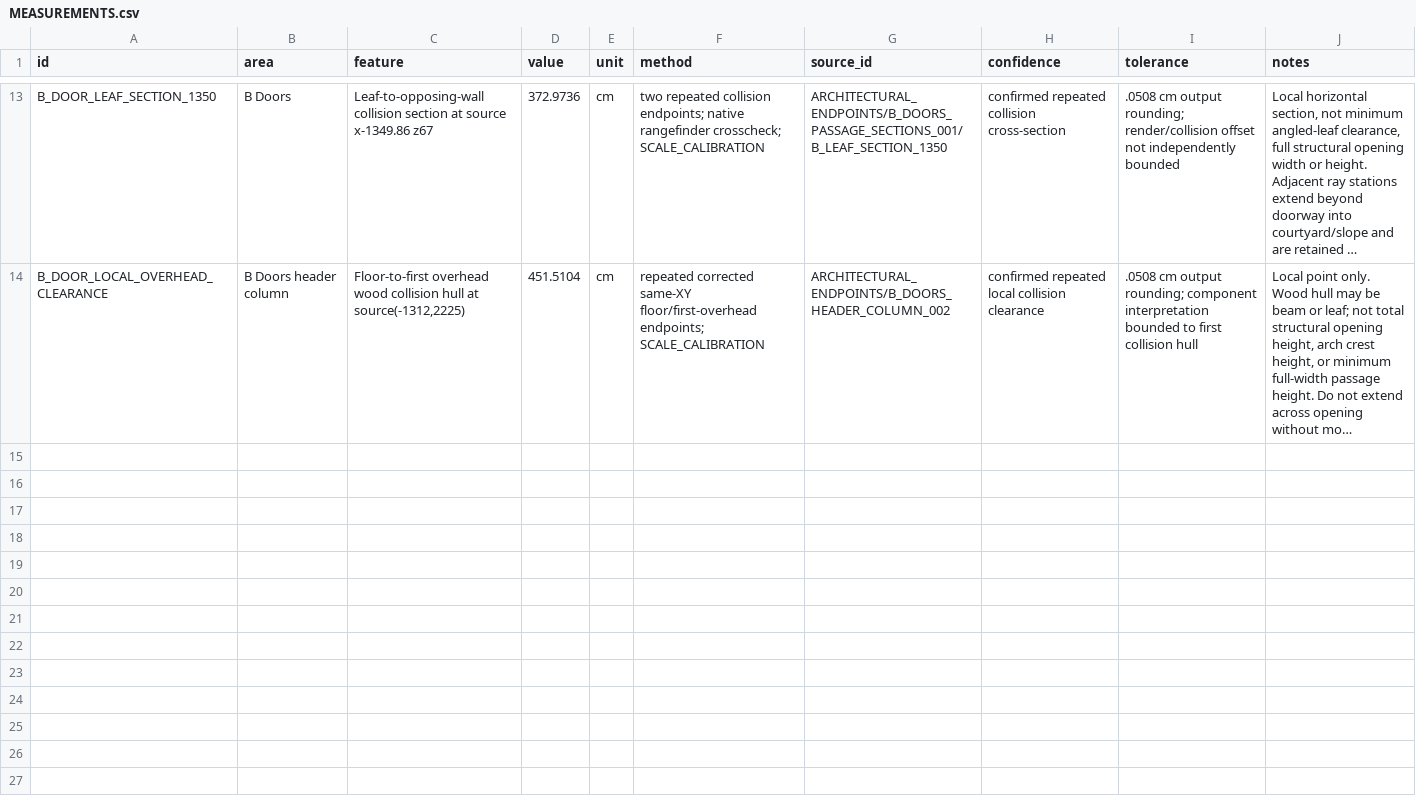
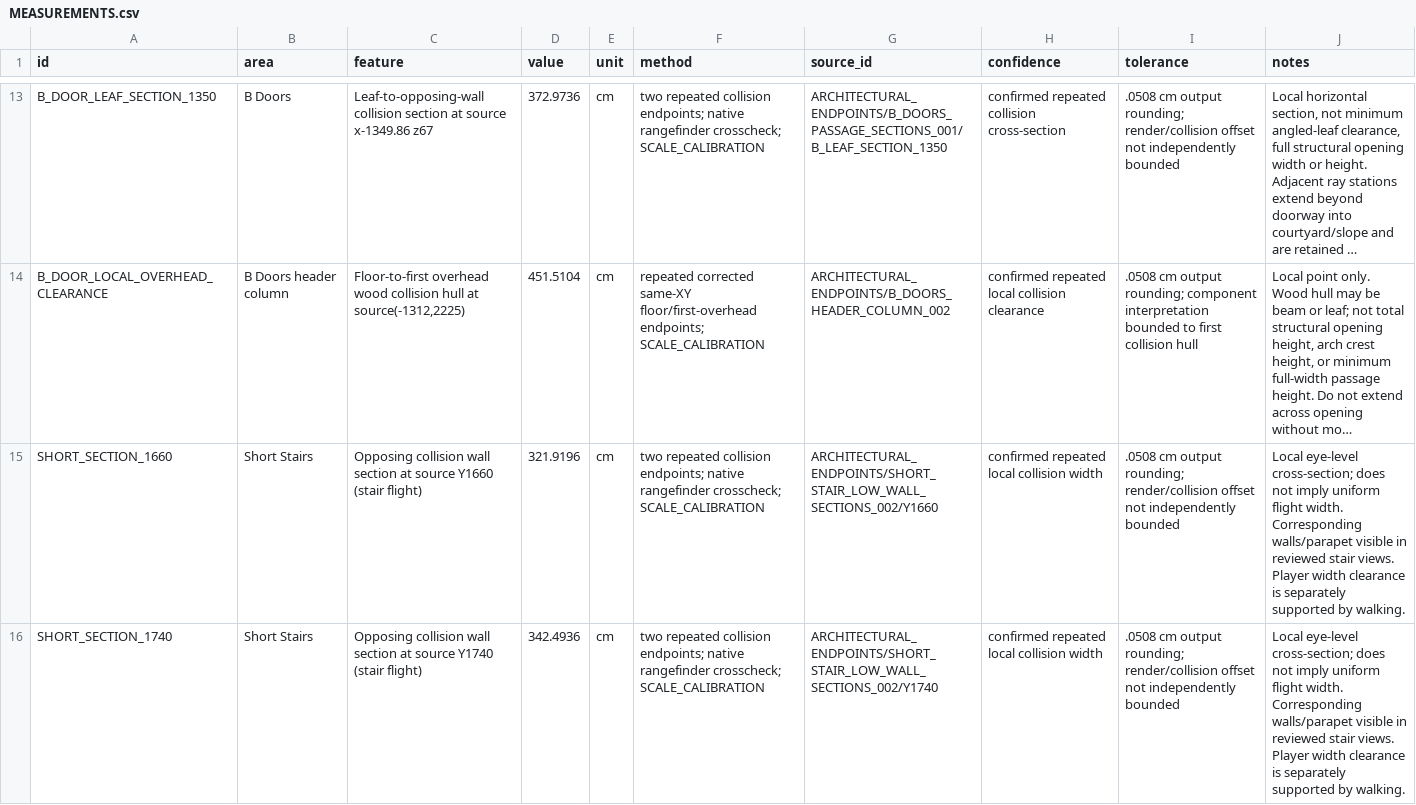
Before and after one commit to raiinman/FN_Dust2, a CSV file: reference/MEASUREMENTS.csv, drawn as a sheet; only a part is shown, gaps mark what is left out; long unchanged cells end in …; the diff covers the shown part only; the diff names each change by its address in the sheet, - before the commit and + after, or states it on an @@ line.

Commit message:
Survey Short stair floor profile and local widths, preserve center walks

```diff
--- a/reference/MEASUREMENTS.csv
+++ b/reference/MEASUREMENTS.csv
+row 15: SHORT_SECTION_1660 | Short Stairs | Opposing collision wall section at source Y1660 (stair flight) | 321.9196 | cm | two repeated collision endpoints; native rangefinder crosscheck; SCALE_CALIBRATION | ARCHITECTURAL_ENDPOINTS/SHORT_STAIR_LOW_WALL_SECTIONS_002/Y1660 | confirmed repeated local collision width | .0508 cm output rounding; render/collision offset not independently bounded | Local eye-level cross-section; does not imply uniform flight width. Corresponding walls/parapet visible in reviewed stair views. Player width clearance is separately supported by walking.
+row 16: SHORT_SECTION_1740 | Short Stairs | Opposing collision wall section at source Y1740 (stair flight) | 342.4936 | cm | two repeated collision endpoints; native rangefinder crosscheck; SCALE_CALIBRATION | ARCHITECTURAL_ENDPOINTS/SHORT_STAIR_LOW_WALL_SECTIONS_002/Y1740 | confirmed repeated local collision width | .0508 cm output rounding; render/collision offset not independently bounded | Local eye-level cross-section; does not imply uniform flight width. Corresponding walls/parapet visible in reviewed stair views. Player width clearance is separately supported by walking.
```
Also changed, not shown: 2 added rows elsewhere in this file, reference/REFERENCE_MANIFEST.csv, reference/SOURCE_CAMERAS.csv, 18 other files.
